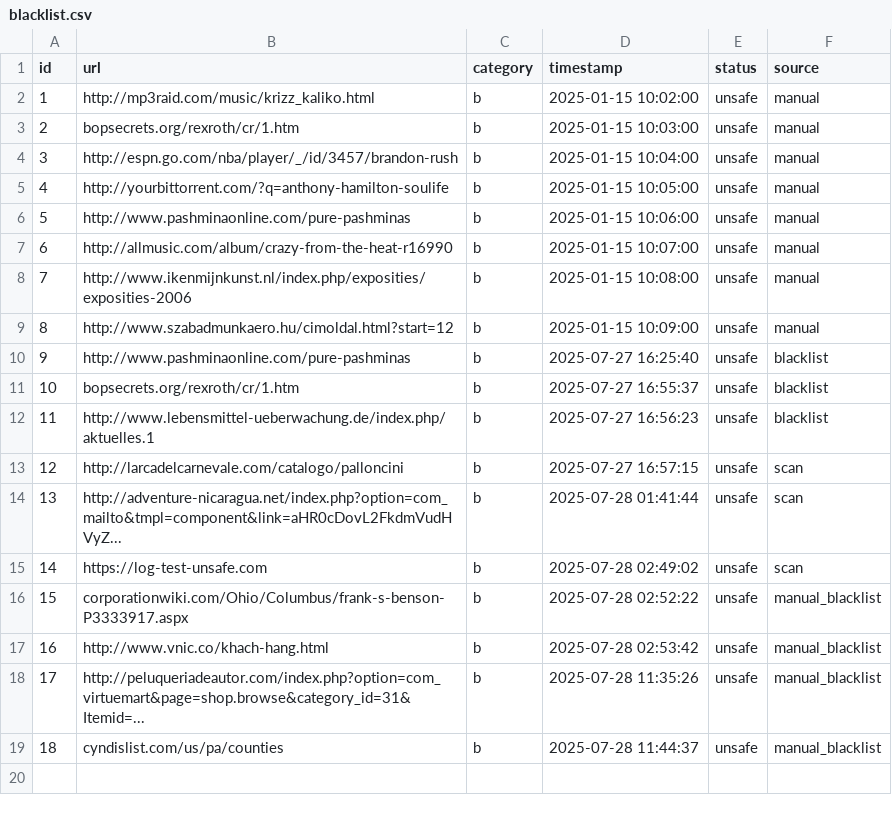
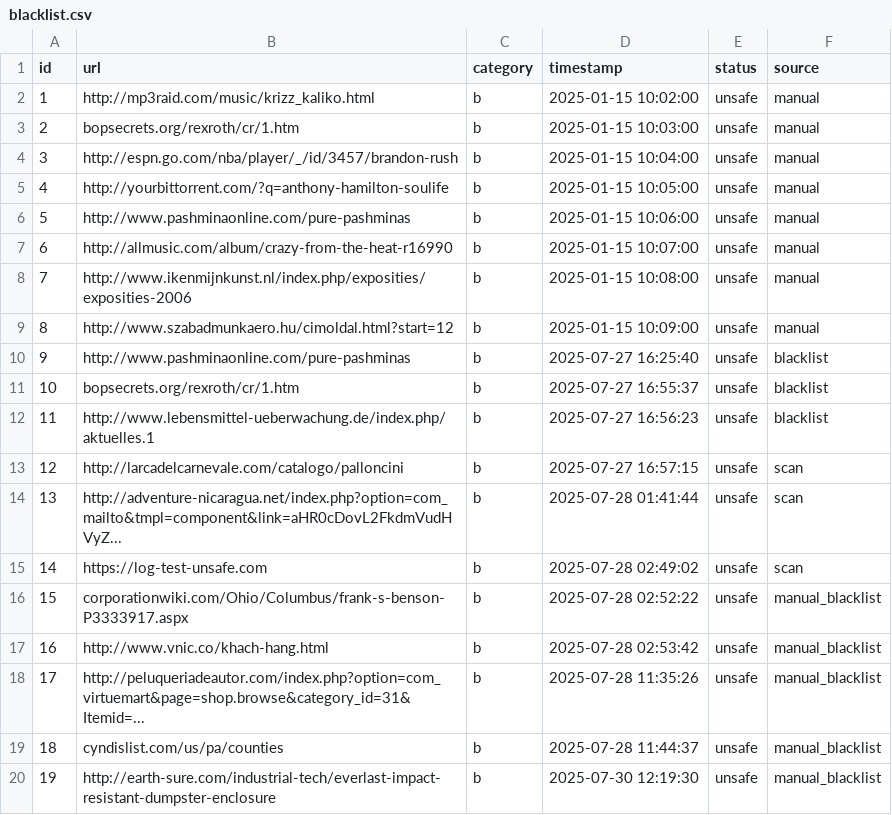
Before and after one commit to harshika53/IDPS, a CSV file: static/blacklist.csv, drawn as a sheet.

```diff
--- a/static/blacklist.csv
+++ b/static/blacklist.csv
@@ -19 +19,2 @@ id,url,category,timestamp,status,source
 18,cyndislist.com/us/pa/counties,b,2025-07-28 11:44:37,unsafe,manual_blacklist
+19,http://earth-sure.com/industrial-tech/everlast-impact-resistant-dumpster-enclosure,b,2025-07-30 12:19:30,unsafe,manual_blacklist
```
Also changed, not shown: static/admin_data.csv, 1 other file.
